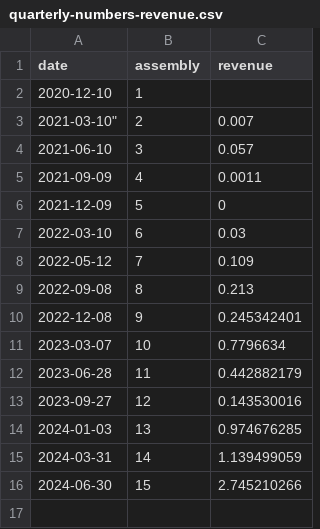
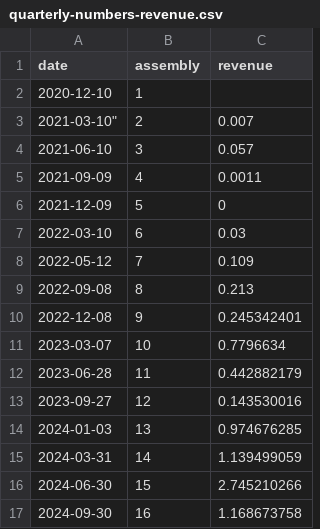
Before and after one commit to libscie/open.libscie.org, a CSV file: docs/data/quarterly-numbers-revenue.csv, drawn as a sheet.

```diff
--- a/docs/data/quarterly-numbers-revenue.csv
+++ b/docs/data/quarterly-numbers-revenue.csv
@@ -16 +16,2 @@
 "2024-06-30",15,2.745210266
+"2024-09-30",16,1.168673758
```
Also changed, not shown: docs/data/CashOnHand.csv, docs/data/NonCashAssets.csv, 1 other file.
